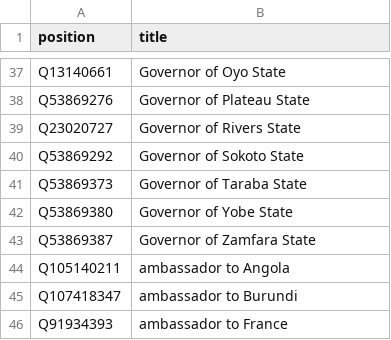
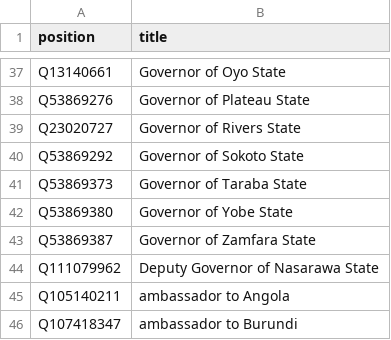
Before and after one commit to every-politician-scrapers/nigeria, a CSV file: wikidata/xtra-positions.csv, drawn as a sheet; only a part is shown, gaps mark what is left out; the shorter side is filled out with more unchanged rows; the diff names each change by its address in the sheet, - before the commit and + after, or states it on an @@ line.

Commit message:
add Deputy Governor of Nasarawa State

```diff
--- a/wikidata/xtra-positions.csv
+++ b/wikidata/xtra-positions.csv
+row 44: Q111079962 | Deputy Governor of Nasarawa State
```
